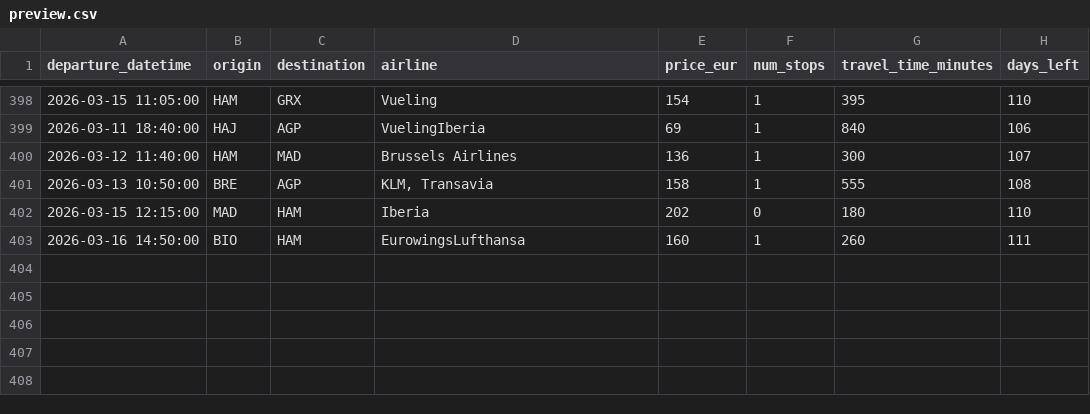
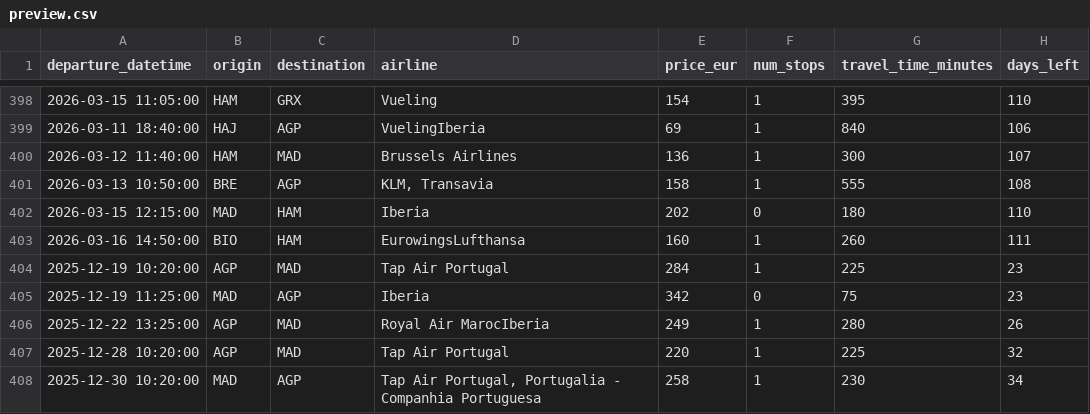
Before and after one commit to pilaarfdeez/Seguidor_vuelos, a CSV file: data/results/raw/preview.csv, drawn as a sheet; only a part is shown, gaps mark what is left out.

```diff
--- a/data/results/raw/preview.csv
+++ b/data/results/raw/preview.csv
@@ -403 +403,6 @@ departure_datetime,origin,destination,airline,price_eur,num_stops,travel_time_mi
 2026-03-16 14:50:00,BIO,HAM,EurowingsLufthansa,160,1,260,111
+2025-12-19 10:20:00,AGP,MAD,Tap Air Portugal,284,1,225,23
+2025-12-19 11:25:00,MAD,AGP,Iberia,342,0,75,23
+2025-12-22 13:25:00,AGP,MAD,Royal Air MarocIberia,249,1,280,26
+2025-12-28 10:20:00,AGP,MAD,Tap Air Portugal,220,1,225,32
+2025-12-30 10:20:00,MAD,AGP,"Tap Air Portugal, Portugalia - Companhia Portuguesa",258,1,230,34
```
Also changed, not shown: 2 other files.
